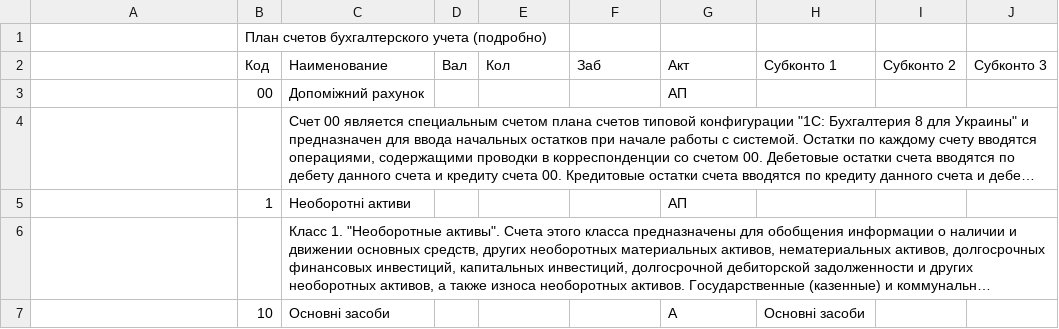
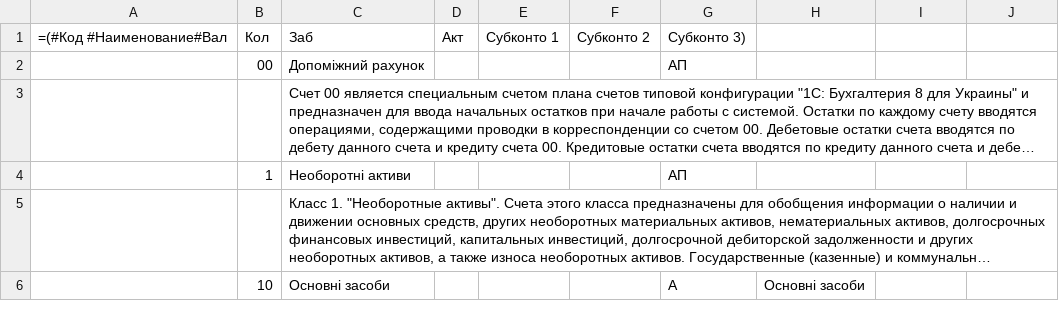
Before and after one commit to VadymRud/polyn, a CSV file: examples/accounds_ua.csv, drawn as a sheet; only a part is shown; long unchanged cells end in …; removed rows and columns are numbered as before the commit, all else as after; the diff names each change by its address in the sheet, - before the commit and + after, or states it on an @@ line.

```diff
--- a/examples/accounds_ua.csv
+++ b/examples/accounds_ua.csv
-row 1:  | План счетов бухгалтерского учета (подробно)
-row 2:  | Код | Наименование | Вал | Кол | Заб | Акт | Субконто 1 | Субконто 2 | Субконто 3
+row 1: =(#Код #Наименование#Вал | Кол | Заб | Акт | Субконто 1 | Субконто 2 | Субконто 3)
```
Also changed, not shown: 5 other files.
